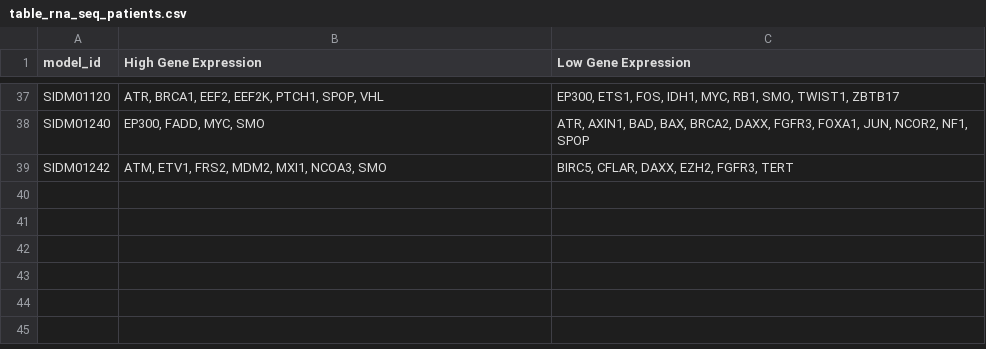
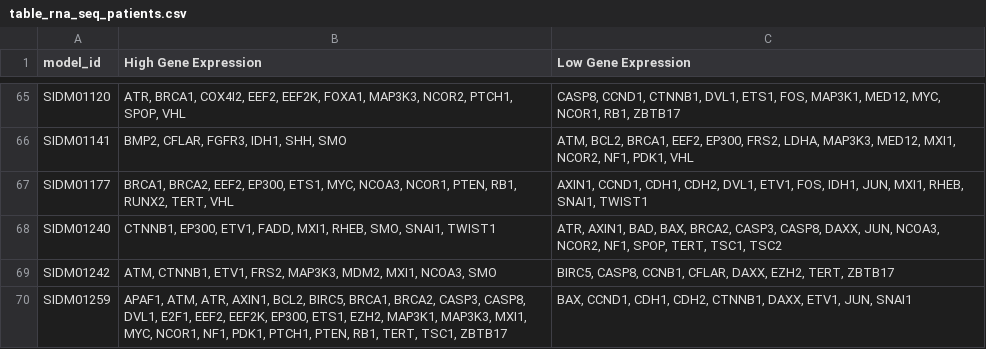
Before and after one commit to romane-gauthierj/Attractor-Resistance, a CSV file: analysis/Refametinib/data_filtered/table_rna_seq_patients.csv, drawn as a sheet; only a part is shown, gaps mark what is left out; addresses are those after the commit; the diff covers the shown part only; the diff names each change by its address in the sheet, - before the commit and + after, or states it on an @@ line.

Commit message:
added the genes and proteins modules

```diff
--- a/analysis/Refametinib/data_filtered/table_rna_seq_patients.csv
+++ b/analysis/Refametinib/data_filtered/table_rna_seq_patients.csv
-B65 (High Gene Expression): ATR, BRCA1, EEF2, EEF2K, PTCH1, SPOP,…
+B65 (High Gene Expression): ATR, BRCA1, COX4I2, EEF2, EEF2K, FOXA1, MAP3K3, NCOR2, PTCH1, SPOP,…
-C65 (Low Gene Expression): EP300, ETS1, FOS, IDH1, MYC, RB1, SMO, TWIST1, ZBTB17
+C65 (Low Gene Expression): CASP8, CCND1, CTNNB1, DVL1, ETS1, FOS, MAP3K1, MED12, MYC, NCOR1, RB1, ZBTB17
+row 66: SIDM01141 | BMP2, CFLAR, FGFR3, IDH1, SHH, SMO | ATM, BCL2, BRCA1, EEF2, EP300, FRS2, LDHA, MAP3K3, MED12, MXI1, NCOR2, NF1, PDK1, VHL
+row 67: SIDM01177 | BRCA1, BRCA2, EEF2, EP300, ETS1, MYC, NCOA3, NCOR1, PTEN, RB1, RUNX2, TERT, VHL | AXIN1, CCND1, CDH1, CDH2, DVL1, ETV1, FOS, IDH1, JUN, MXI1, RHEB, SNAI1, TWIST1
-B68 (High Gene Expression): EP300, FADD, MYC, SMO
+B68 (High Gene Expression): CTNNB1, EP300, ETV1, FADD, MXI1, RHEB, SMO, SNAI1, TWIST1
-C68 (Low Gene Expression): …BAX, BRCA2, DAXX, FGFR3, FOXA1, JUN, NCOR2, NF1, SPOP
+C68 (Low Gene Expression): …BAX, BRCA2, CASP3, CASP8, DAXX, JUN, NCOA3, NCOR2, NF1, SPOP, TERT, TSC1, TSC2
-B69 (High Gene Expression): ATM, ETV1, FRS2, MDM2, MXI1,…
+B69 (High Gene Expression): ATM, CTNNB1, ETV1, FRS2, MAP3K3, MDM2, MXI1,…
-C69 (Low Gene Expression): BIRC5, CFLAR, DAXX, EZH2, FGFR3, TERT
+C69 (Low Gene Expression): BIRC5, CASP8, CCNB1, CFLAR, DAXX, EZH2, TERT, ZBTB17
+row 70: SIDM01259 | APAF1, ATM, ATR, AXIN1, BCL2, BIRC5, BRCA1, BRCA2, CASP3, CASP8, DVL1, E2F1, EEF2, EEF2K, EP300, ETS1, EZH2, MAP3K1, MAP3K3, MXI1, MYC, NCOR1, NF1, PDK1, PTCH1, PTEN, RB1, TERT, TSC1, ZBTB17 | BAX, CCND1, CDH1, CDH2, CTNNB1, DAXX, ETV1, JUN, SNAI1
```
Also changed, not shown: 33 added rows, 5 removed rows and 60 edited cells elsewhere in this file, drug_analysis.csv, 49 other files.
